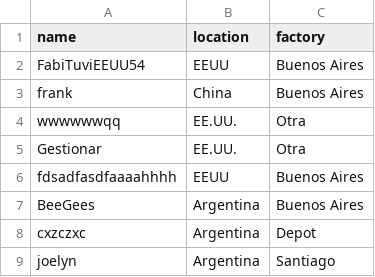
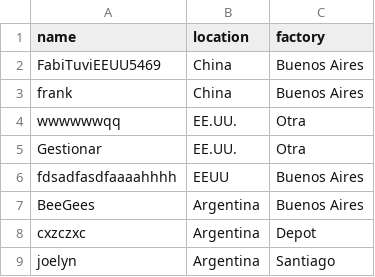
Before and after one commit to lcyta/GanntDepot, a CSV file: data/responsibles.csv, drawn as a sheet.

```diff
--- a/data/responsibles.csv
+++ b/data/responsibles.csv
@@ -1,3 +1,3 @@
 name,location,factory
-FabiTuviEEUU54,EEUU,Buenos Aires
+FabiTuviEEUU5469,China,Buenos Aires
 frank,China,Buenos Aires
```
Also changed, not shown: data/batamanjackniclokson_tasks.csv, 12 other files.
